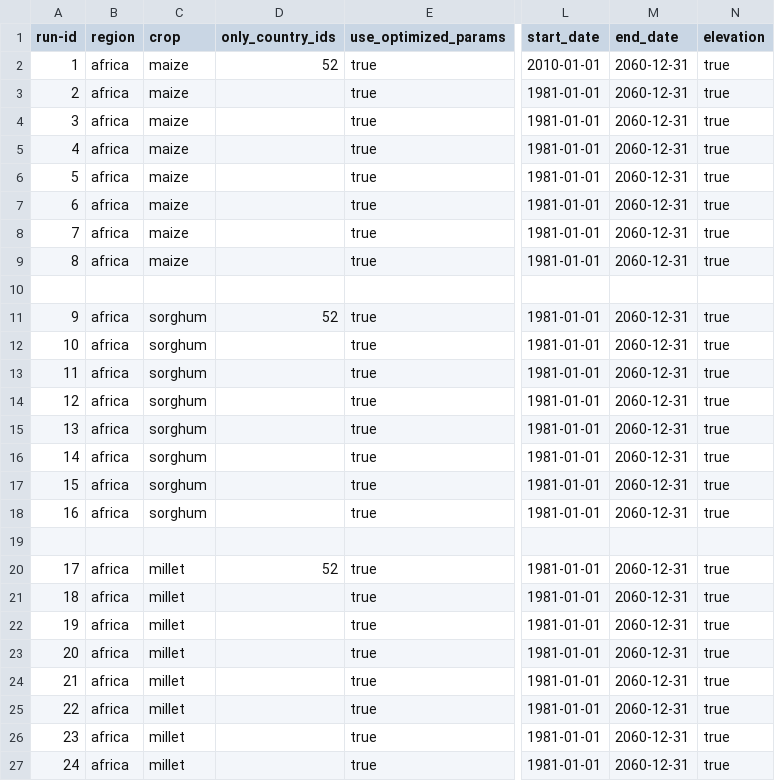
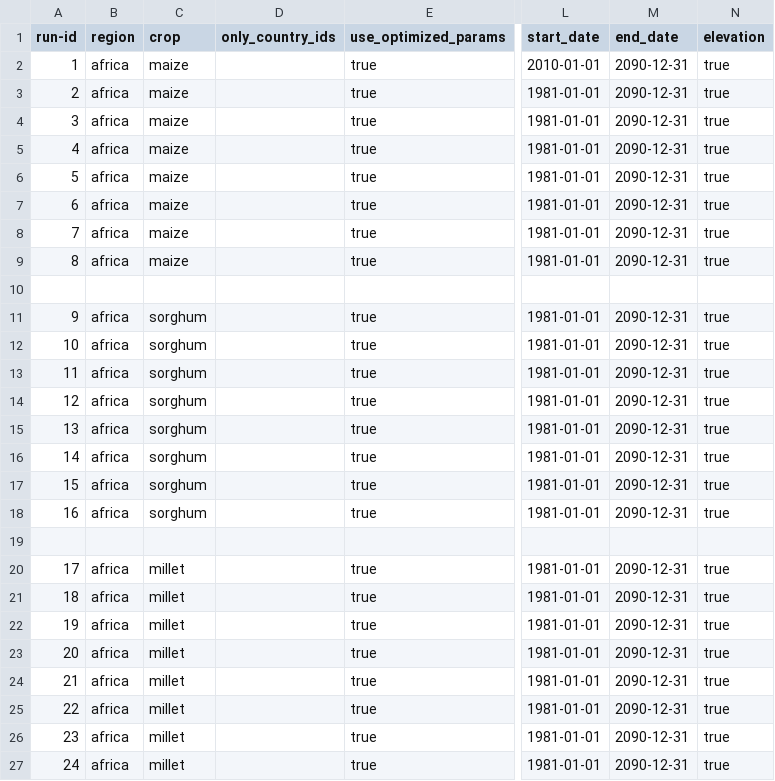
Before and after one commit to zalf-rpm/monica_africa, a CSV file: sim_setups_africa.csv, drawn as a sheet; only a part is shown, gaps mark what is left out; the diff names each change by its address in the sheet, - before the commit and + after, or states it on an @@ line.

Commit message:
Update sim_setups_africa.csv

```diff
--- a/sim_setups_africa.csv
+++ b/sim_setups_africa.csv
-D2 (only_country_ids): 52
+D2 (only_country_ids): (empty)
-M2:M9 (end_date): 2060-12-31
+M2:M9 (end_date): 2090-12-31
-D11 (only_country_ids): 52
+D11 (only_country_ids): (empty)
-M11:M18 (end_date): 2060-12-31
+M11:M18 (end_date): 2090-12-31
-D20 (only_country_ids): 52
+D20 (only_country_ids): (empty)
-M20:M27 (end_date): 2060-12-31
+M20:M27 (end_date): 2090-12-31
```
